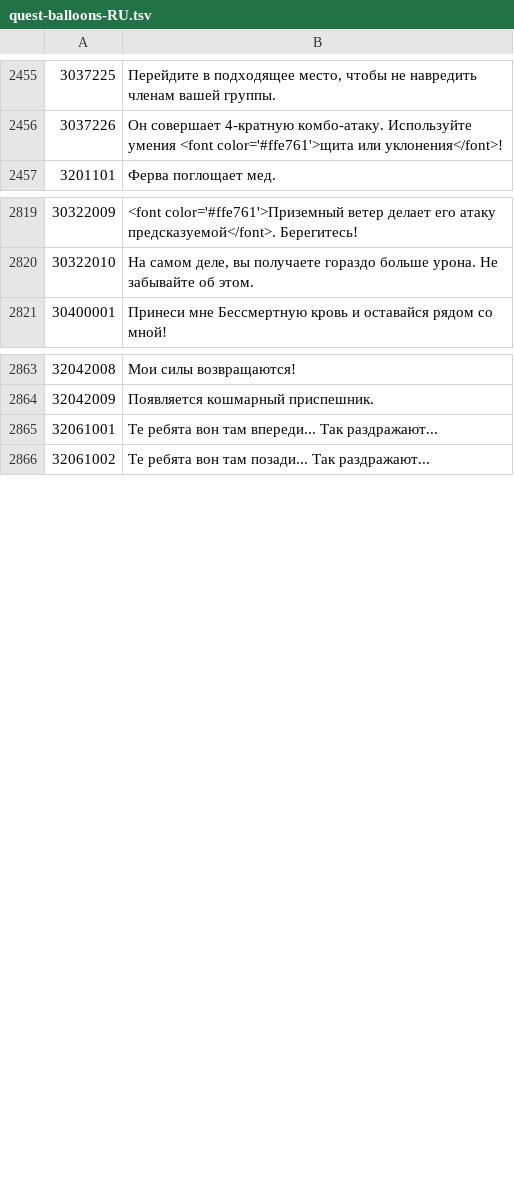
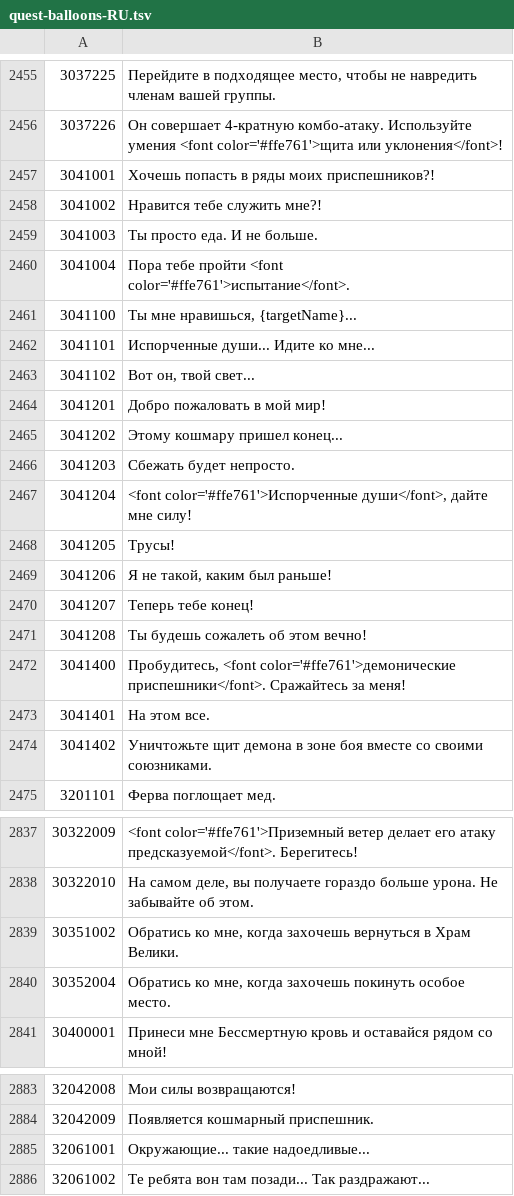
Before and after one commit to hsdn/tera-guide-templates, a TSV file: data/quest-balloons-RU.tsv, drawn as a sheet; only a part is shown, gaps mark what is left out.

```diff
--- a/data/quest-balloons-RU.tsv
+++ b/data/quest-balloons-RU.tsv
@@ -2456,2 +2456,20 @@
 3037226	"Он совершает 4-кратную комбо-атаку. Используйте умения <font color='#ffe761'>щита или уклонения</font>!"
+3041001	"Хочешь попасть в ряды моих приспешников?!"
+3041002	"Нравится тебе служить мне?!"
+3041003	"Ты просто еда. И не больше."
+3041004	"Пора тебе пройти <font color='#ffe761'>испытание</font>."
+3041100	"Ты мне нравишься, {targetName}..."
+3041101	"Испорченные души... Идите ко мне..."
+3041102	"Вот он, твой свет..."
+3041201	"Добро пожаловать в мой мир!"
+3041202	"Этому кошмару пришел конец..."
+3041203	"Сбежать будет непросто."
+3041204	"<font color='#ffe761'>Испорченные души</font>, дайте мне силу!"
+3041205	"Трусы!"
+3041206	"Я не такой, каким был раньше!"
+3041207	"Теперь тебе конец!"
+3041208	"Ты будешь сожалеть об этом вечно!"
+3041400	"Пробудитесь, <font color='#ffe761'>демонические приспешники</font>. Сражайтесь за меня!"
+3041401	"На этом все."
+3041402	"Уничтожьте щит демона в зоне боя вместе со своими союзниками."
 3201101	"Ферва поглощает мед."
@@ -2820,2 +2838,4 @@
 30322010	"На самом деле, вы получаете гораздо больше урона. Не забывайте об этом."
+30351002	"Обратись ко мне, когда захочешь вернуться в Храм Велики."
+30352004	"Обратись ко мне, когда захочешь покинуть особое место."
 30400001	"Принеси мне Бессмертную кровь и оставайся рядом со мной!"
@@ -2864,3 +2884,3 @@
 32042009	"Появляется кошмарный приспешник."
-32061001	"Те ребята вон там впереди... Так раздражают..."
+32061001	"Окружающие... такие надоедливые..."
 32061002	"Те ребята вон там позади... Так раздражают..."
```
Also changed, not shown: data/dungeon-messages-EU-EN.tsv, data/dungeon-messages-RU.tsv, 3 other files.
